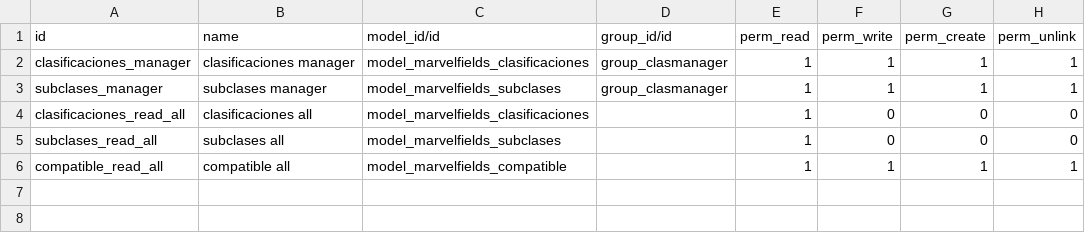
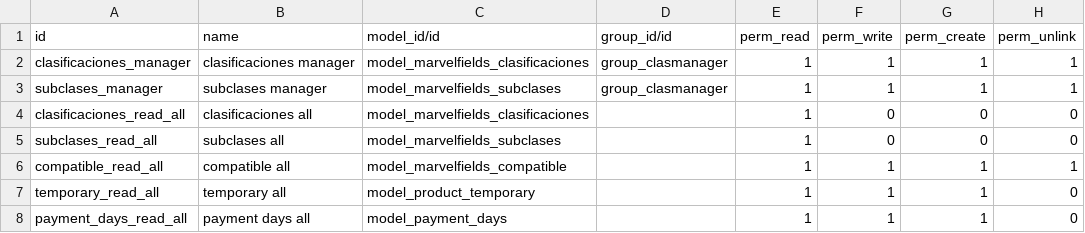
Before and after one commit to cfletes13/marvelfields, a CSV file: security/ir.model.access.csv, drawn as a sheet; the diff names each change by its address in the sheet, - before the commit and + after, or states it on an @@ line.

Commit message:
Add fields collection executive, temporary, delivery cost

```diff
--- a/security/ir.model.access.csv
+++ b/security/ir.model.access.csv
+row 7: temporary_read_all | temporary all | model_product_temporary |  | 1 | 1 | 1 | 0
+row 8: payment_days_read_all | payment days all | model_payment_days |  | 1 | 1 | 1 | 0
```
Also changed, not shown: 13 other files.
